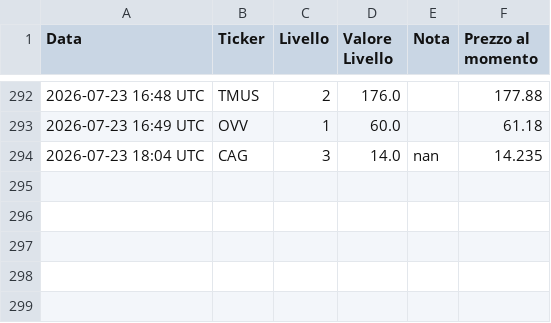
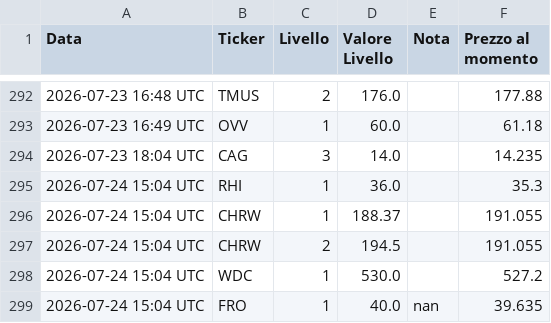
Before and after one commit to Logg84/monitor-trading-marco, a CSV file: alert_history.csv, drawn as a sheet; only a part is shown, gaps mark what is left out.

Commit message:
Aggiorna stato e storico alert

```diff
--- a/alert_history.csv
+++ b/alert_history.csv
@@ -293,2 +293,7 @@ Data,Ticker,Livello,Valore Livello,Nota,Prezzo al momento
 2026-07-23 16:49 UTC,OVV,1,60.0,,61.18
-2026-07-23 18:04 UTC,CAG,3,14.0,nan,14.235
+2026-07-23 18:04 UTC,CAG,3,14.0,,14.235
+2026-07-24 15:04 UTC,RHI,1,36.0,,35.3
+2026-07-24 15:04 UTC,CHRW,1,188.37,,191.055
+2026-07-24 15:04 UTC,CHRW,2,194.5,,191.055
+2026-07-24 15:04 UTC,WDC,1,530.0,,527.2
+2026-07-24 15:04 UTC,FRO,1,40.0,nan,39.635
```
Also changed, not shown: 1 other file.
